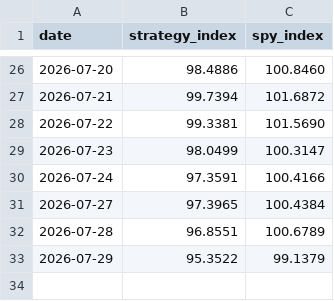
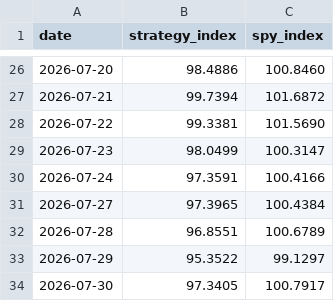
Before and after one commit to aterhune19845/trade-signals, a CSV file: performance/nav.csv, drawn as a sheet; only a part is shown, gaps mark what is left out.

```diff
--- a/performance/nav.csv
+++ b/performance/nav.csv
@@ -32,2 +32,3 @@ date,strategy_index,spy_index
 2026-07-28,96.8551,100.6789
-2026-07-29,95.3522,99.1379
+2026-07-29,95.3522,99.1297
+2026-07-30,97.3405,100.7917
```
Also changed, not shown: 3 other files.
